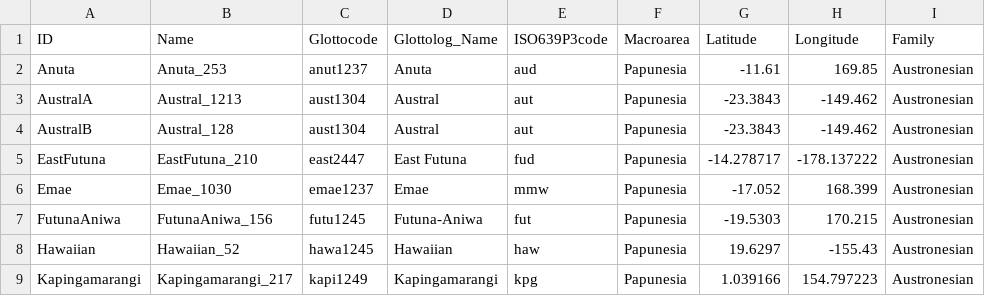
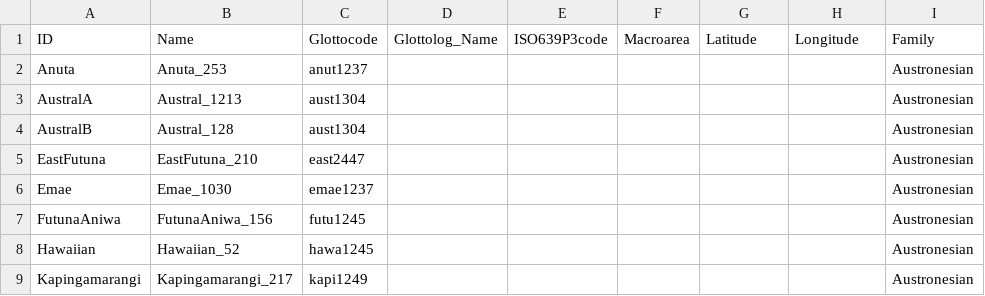
Before and after one commit to lexibank/walworthpolynesian, a CSV file: cldf/languages.csv, drawn as a sheet; only a part is shown; the diff covers the shown part only.

Commit message:
update data

```diff
--- a/cldf/languages.csv
+++ b/cldf/languages.csv
@@ -1,9 +1,9 @@
 ID,Name,Glottocode,Glottolog_Name,ISO639P3code,Macroarea,Latitude,Longitude,Family
-Anuta,Anuta_253,anut1237,Anuta,aud,Papunesia,-11.61,169.85,Austronesian
-AustralA,Austral_1213,aust1304,Austral,aut,Papunesia,-23.3843,-149.462,Austronesian
-AustralB,Austral_128,aust1304,Austral,aut,Papunesia,-23.3843,-149.462,Austronesian
-EastFutuna,EastFutuna_210,east2447,East Futuna,fud,Papunesia,-14.278717,-178.137222,Austronesian
-Emae,Emae_1030,emae1237,Emae,mmw,Papunesia,-17.052,168.399,Austronesian
-FutunaAniwa,FutunaAniwa_156,futu1245,Futuna-Aniwa,fut,Papunesia,-19.5303,170.215,Austronesian
-Hawaiian,Hawaiian_52,hawa1245,Hawaiian,haw,Papunesia,19.6297,-155.43,Austronesian
-Kapingamarangi,Kapingamarangi_217,kapi1249,Kapingamarangi,kpg,Papunesia,1.039166,154.797223,Austronesian
+Anuta,Anuta_253,anut1237,,,,,,Austronesian
+AustralA,Austral_1213,aust1304,,,,,,Austronesian
+AustralB,Austral_128,aust1304,,,,,,Austronesian
+EastFutuna,EastFutuna_210,east2447,,,,,,Austronesian
+Emae,Emae_1030,emae1237,,,,,,Austronesian
+FutunaAniwa,FutunaAniwa_156,futu1245,,,,,,Austronesian
+Hawaiian,Hawaiian_52,hawa1245,,,,,,Austronesian
+Kapingamarangi,Kapingamarangi_217,kapi1249,,,,,,Austronesian
```
Also changed, not shown: 111 edited cells elsewhere in this file, cldf/forms.csv, 5 other files.
